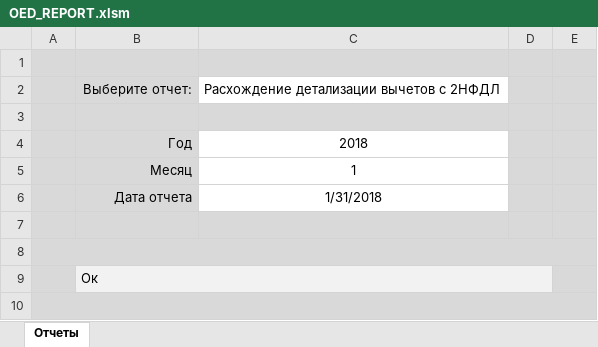
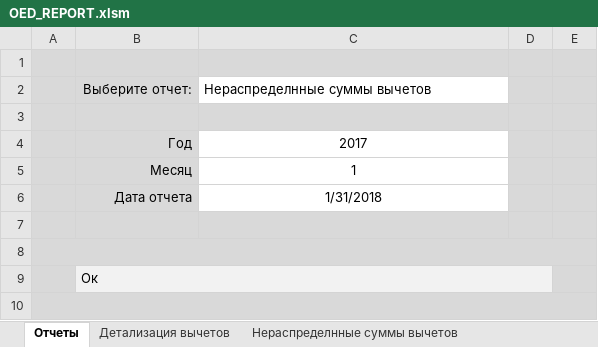
Before and after one commit to ZVlad1980/excel_api, an Excel workbook: xls/OED_REPORT.xlsm, sheet Отчеты, drawn as a sheet; values as stored, in another font and other column widths than the file's, no borders; charts and pictures and table styles not drawn; the diff names each change by its address in the sheet, - before the commit and + after, or states it on an @@ line.

Commit message:
Добавил отчет о нераспределенных суммах вычетов. Добавил костыль-таблицу sp_ogr_pv_man_t.sql, для подстановки назначения вычета.

```diff
--- a/xls/OED_REPORT.xlsm (sheet Отчеты)
+++ b/xls/OED_REPORT.xlsm (sheet Отчеты)
+sheet tab: Детализация вычетов
+sheet tab: Нераспределнные суммы вычетов
-C2: Расхождение детализации вычетов с 2НФДЛ
+C2: Нераспределнные суммы вычетов
-C4: 2018
+C4: 2017
```
Also changed, not shown: charts or pictures, 8 other files.
